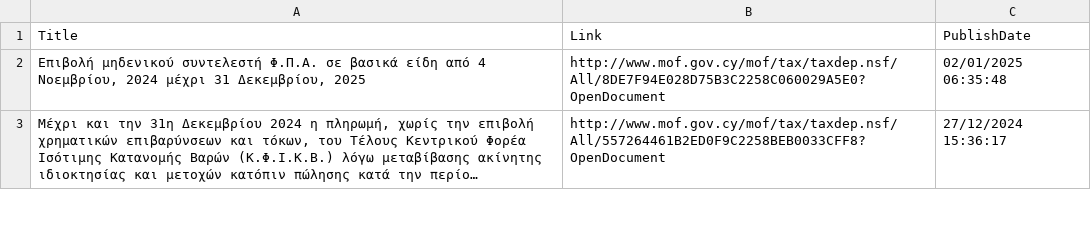
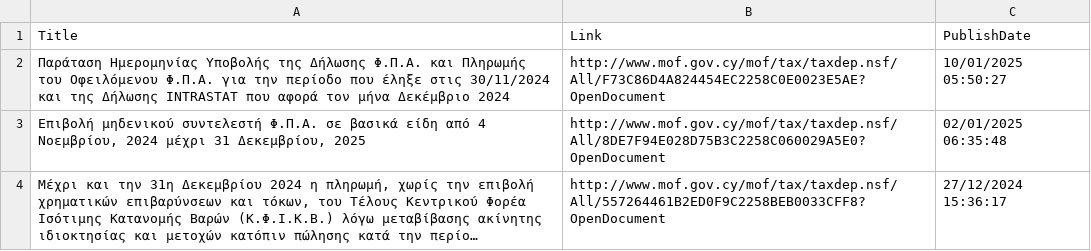
Before and after one commit to kapiosk/MoFTaxRSS, a CSV file: Data/feed_gr.csv, drawn as a sheet; only a part is shown; long unchanged cells end in ….

Commit message:
Automated commit

```diff
--- a/Data/feed_gr.csv
+++ b/Data/feed_gr.csv
@@ -1,2 +1,3 @@
 Title,Link,PublishDate
+"Παράταση Ημερομηνίας Υποβολής της Δήλωσης Φ.Π.Α. και Πληρωμής του Οφειλόμενου Φ.Π.Α. για την περίοδο που έληξε στις 30/11/2024 και της Δήλωσης INTRASTAT που αφορά τον μήνα Δεκέμβριο 2024 ",http://www.mof.gov.cy/mof/tax/taxdep.nsf/All/F73C86D4A824454EC2258C0E0023E5AE?OpenDocument,10/01/2025 05:50:27
 "Επιβολή μηδενικού συντελεστή Φ.Π.Α. σε βασικά είδη από 4 Νοεμβρίου, 2024 μέχρι 31 Δεκεμβρίου, 2025 ",http://www.mof.gov.cy/mof/tax/taxdep.nsf/All/8DE7F94E028D75B3C2258C060029A5E0?OpenDocument,02/01/2025 06:35:48
```
